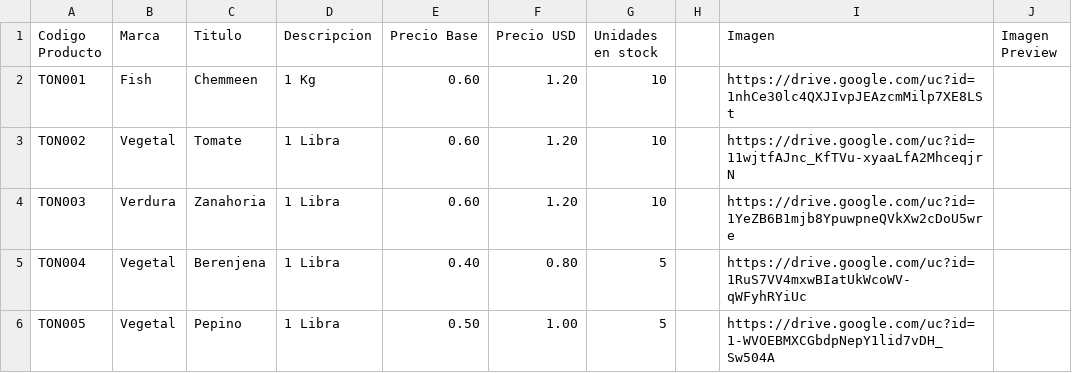
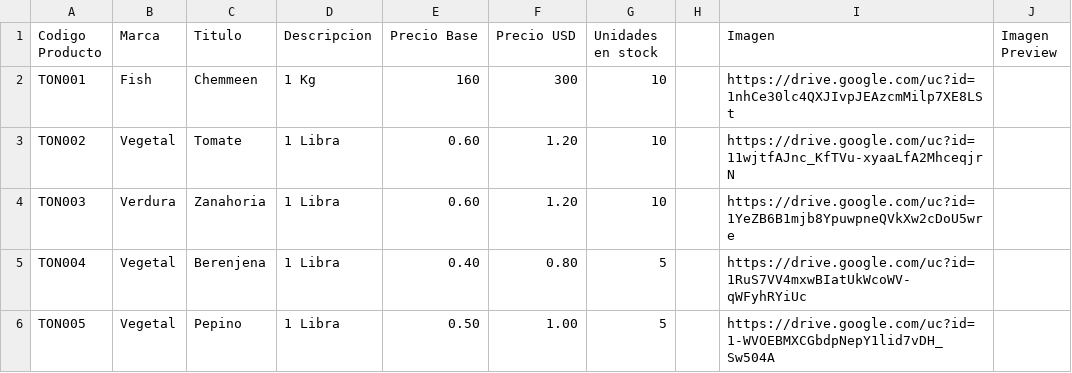
Before and after one commit to jishnuram/ohoi, a CSV file: product.csv, drawn as a sheet; only a part is shown; the diff names each change by its address in the sheet, - before the commit and + after, or states it on an @@ line.

Commit message:
Update product.csv

```diff
--- a/product.csv
+++ b/product.csv
-E2 (Precio Base): 0.60
+E2 (Precio Base): 160
-F2 (Precio USD): 1.20
+F2 (Precio USD): 300
```
